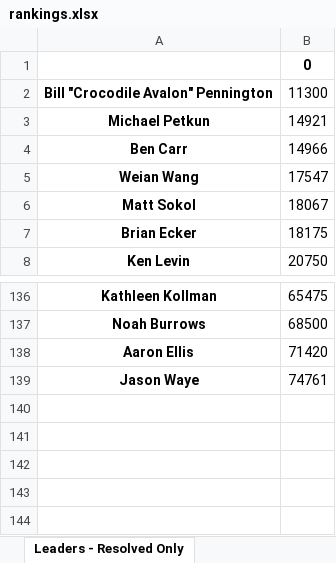
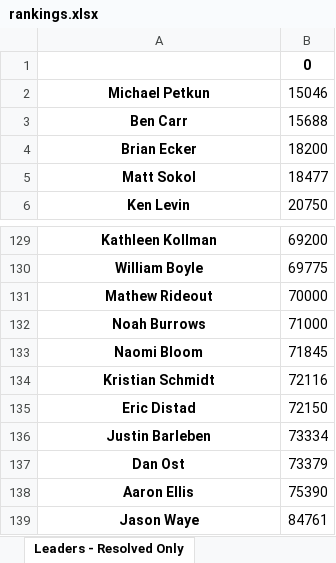
Before and after one commit to mbadros/forecasting_competition, an Excel workbook: forecasting/results/rankings.xlsx, sheet Leaders - Resolved Only, drawn as a sheet; only a part is shown, gaps mark what is left out; values as stored, in another font and other column widths than the file's, no borders; removed rows and columns are numbered as before the commit, all else as after; the diff covers the shown part only; the diff names each change by its address in the sheet, - before the commit and + after, or states it on an @@ line.

```diff
--- a/forecasting/results/rankings.xlsx (sheet Leaders - Resolved Only)
+++ b/forecasting/results/rankings.xlsx (sheet Leaders - Resolved Only)
-row 2: Bill "Crocodile Avalon" Pennington | 11300
-B2: 14921
+B2: 15046
-B3: 14966
+B3: 15688
-row 5: Weian Wang | 17547
-row 6: Matt Sokol | 18067
-B4: 18175
+B4: 18200
+row 5: Matt Sokol | 18477
-B129: 65475
+B129: 69200
+row 130: William Boyle | 69775
+row 131: Mathew Rideout | 70000
-B132: 68500
+B132: 71000
+row 133: Naomi Bloom | 71845
+row 134: Kristian Schmidt | 72116
+row 135: Eric Distad | 72150
+row 136: Justin Barleben | 73334
+row 137: Dan Ost | 73379
-B138: 71420
+B138: 75390
-B139: 74761
+B139: 84761
```
Also changed, not shown: other rows of this sheet, sheet Leaders - Blended Med, 1 other file.
